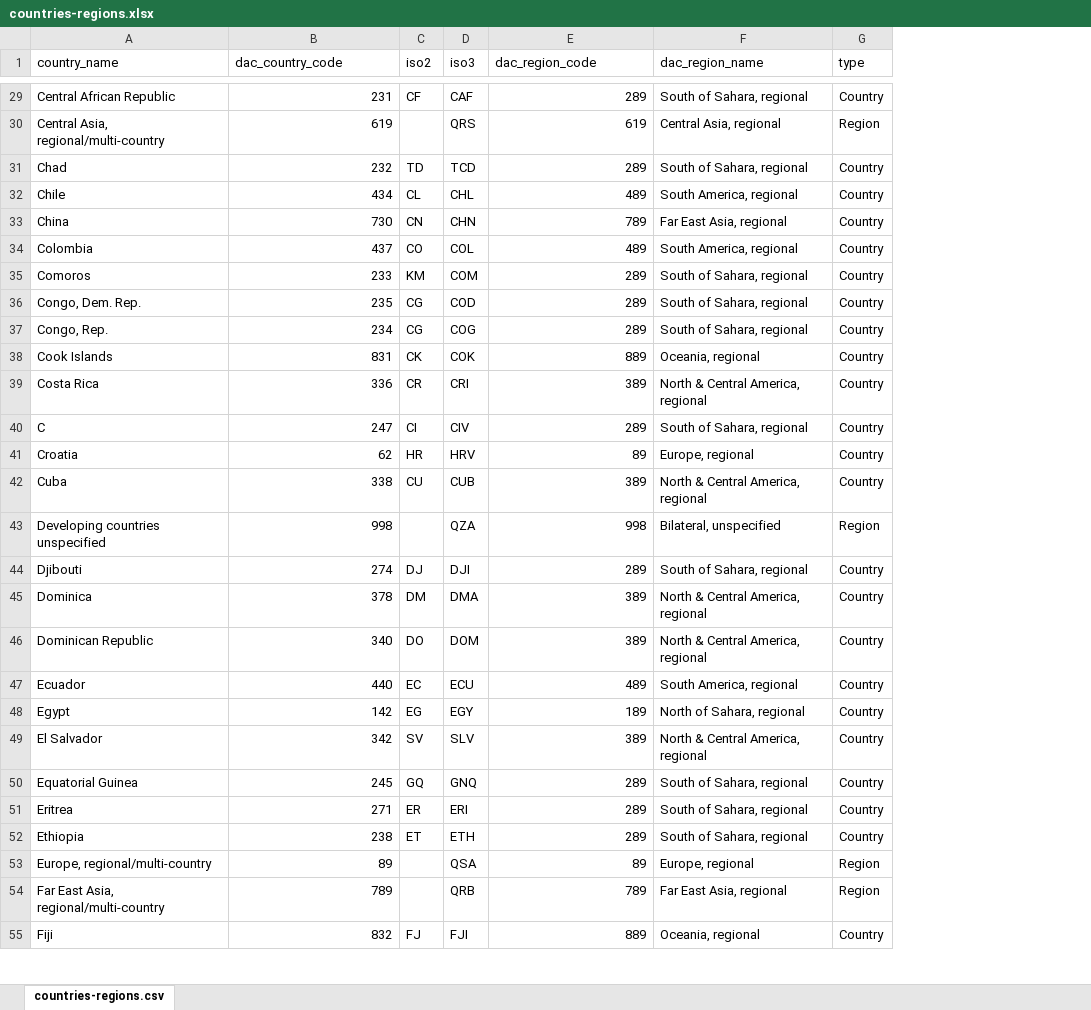
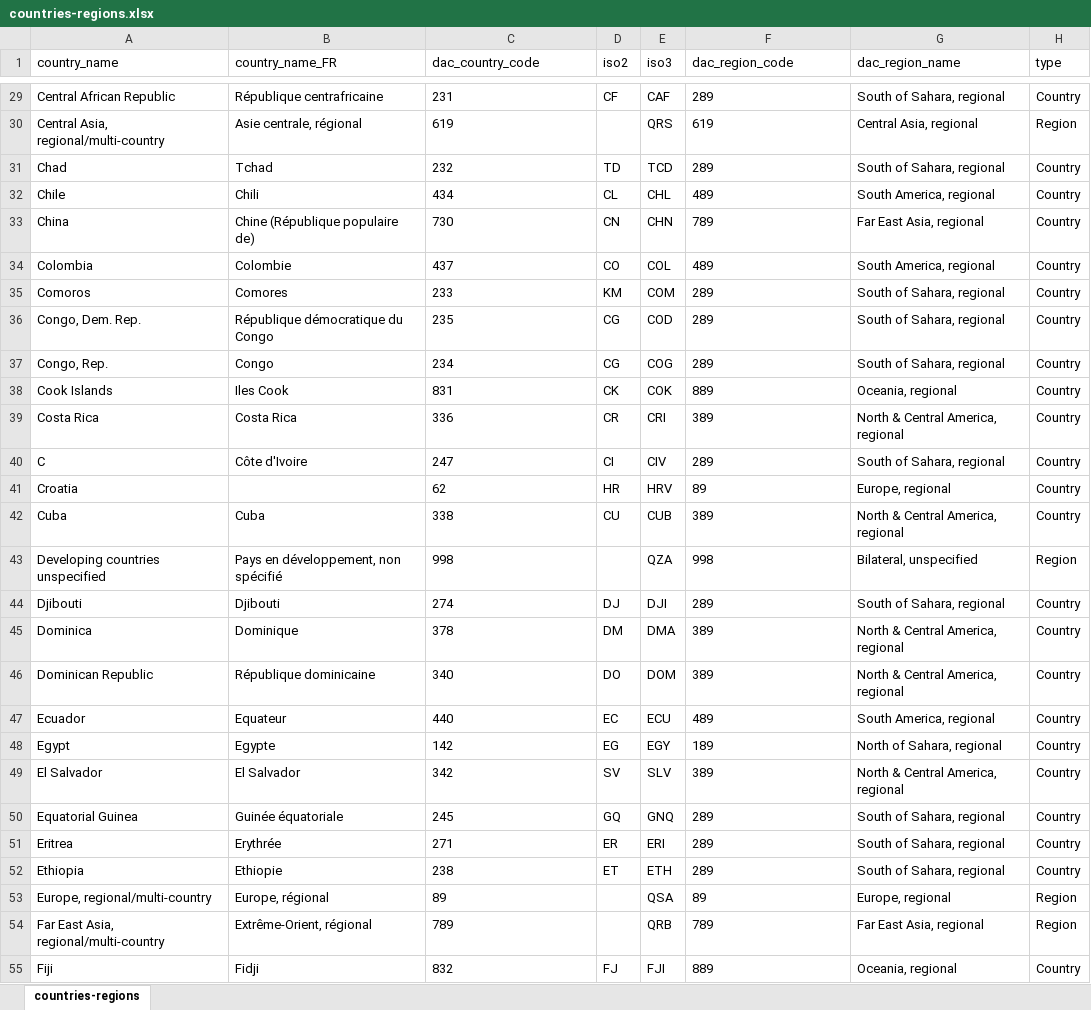
Before and after one commit to markbrough/fr-crs-iati, an Excel workbook: lib/countries-regions.xlsx, sheet countries-regions, drawn as a sheet; only a part is shown, gaps mark what is left out; values as stored, in another font and other column widths than the file's, no borders; addresses are those after the commit; the diff covers the shown part only; the diff names each change by its address in the sheet, - before the commit and + after, or states it on an @@ line.

Commit message:
Update countries-regions.xlsx

```diff
--- a/lib/countries-regions.xlsx (sheet countries-regions)
+++ b/lib/countries-regions.xlsx (sheet countries-regions)
-sheet tab: countries-regions.csv
+sheet tab: countries-regions
+column B (country_name_FR), rows 29-55: République centrafricaine | Asie centrale, régional | Tchad | Chili | Chine (République populaire de) | Colombie | Comores | République démocratique du Congo | Congo | Iles Cook | Costa Rica | Côte d'Ivoire |  | Cuba | Pays en développement, non spécifié | Djibouti | Dominique | République dominicaine | Equateur | Egypte | El Salvador | Guinée équatoriale | Erythrée | Ethiopie | Europe, régional | Extrême-Orient, régional | Fidji
-C29:C55 alignment: right
+C29:C55 alignment: left
-F29:F55 alignment: right
+F29:F55 alignment: left
```
Also changed, not shown: 1 added row and cell formats elsewhere in this sheet.
